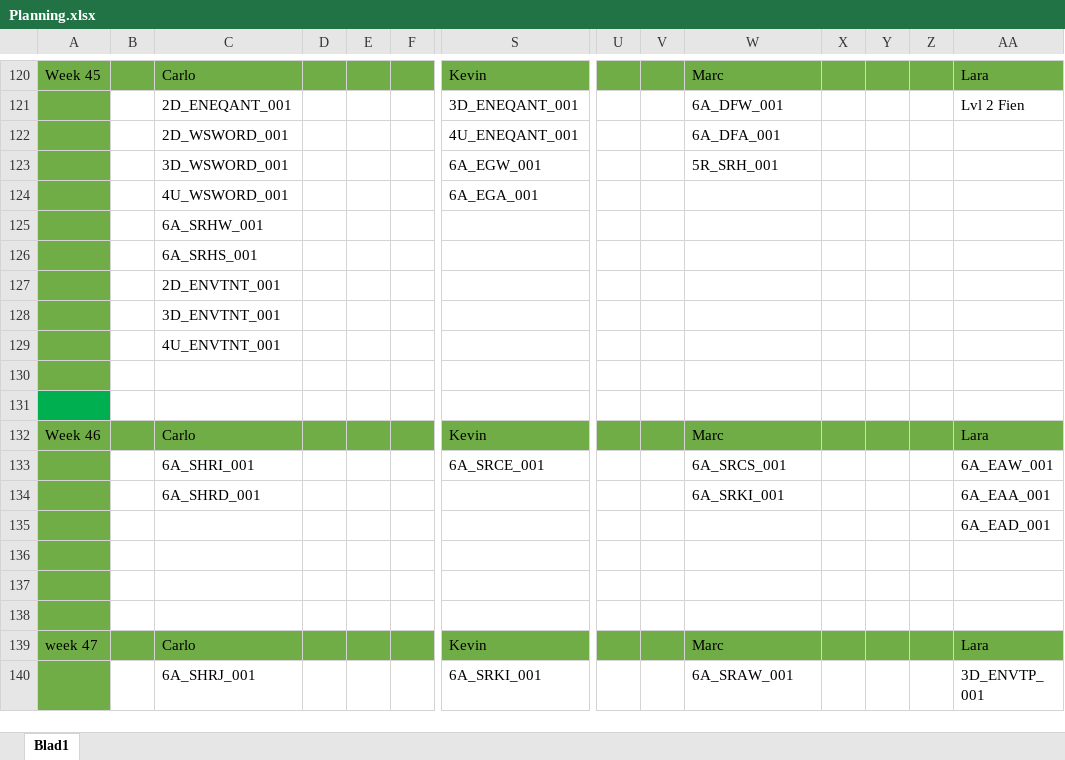
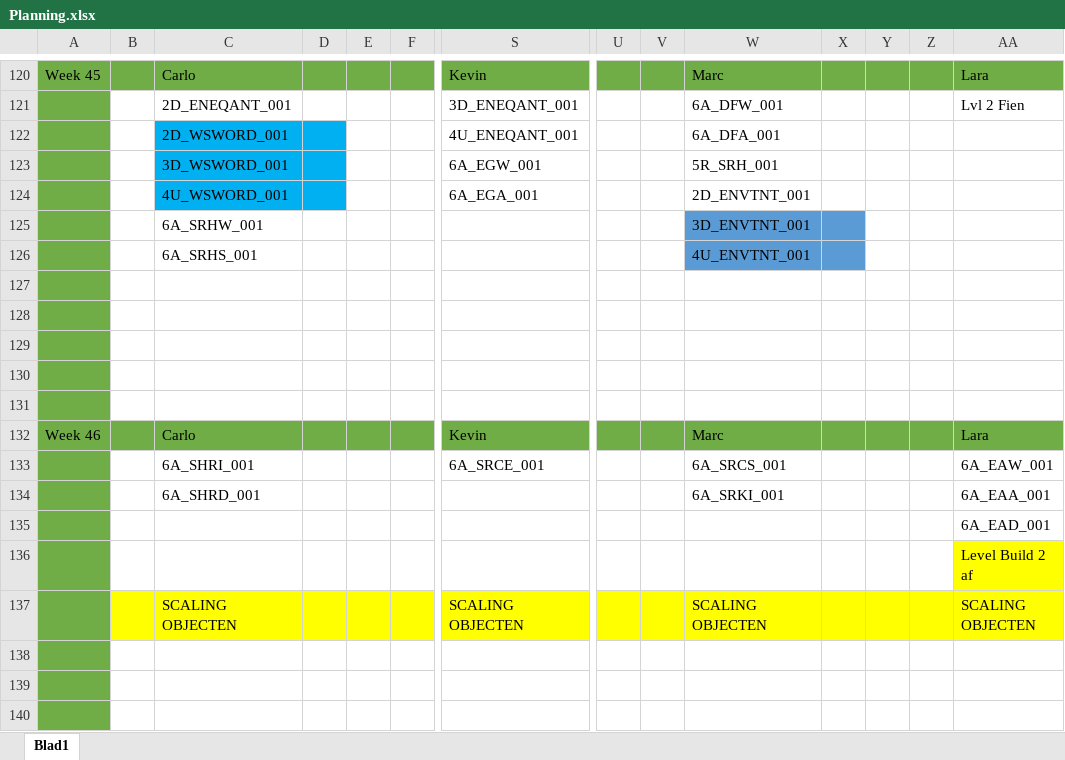
Before and after one commit to DanialVEVO/Gamelab1, an Excel workbook: Planning/Planning.xlsx, sheet Blad1, drawn as a sheet; only a part is shown, gaps mark what is left out; the shorter side is filled out with more unchanged rows; values as stored, in another font and other column widths than the file's, no borders; conditional formats not drawn; rows hold the shown columns only; the diff covers the shown part only; the diff names each change by its address in the sheet, - before the commit and + after, or states it on an @@ line.

```diff
--- a/Planning/Planning.xlsx (sheet Blad1)
+++ b/Planning/Planning.xlsx (sheet Blad1)
-C122:D124 fill: none
+C122:D124 fill: #00B0F0
-W124: (empty)
+W124: 2D_ENVTNT_001
-W125: (empty)
+W125: 3D_ENVTNT_001
-W125:X126 fill: none
+W125:X126 fill: #5B9BD5
-W126: (empty)
+W126: 4U_ENVTNT_001
-C127: 2D_ENVTNT_001
+C127: (empty)
-C128: 3D_ENVTNT_001
+C128: (empty)
-C129: 4U_ENVTNT_001
+C129: (empty)
-A131 fill: #00B050
+A131 fill: #70AD47
+row 136:  |  |  |  |  |  |  |  |  |  |  |  |  | Level Build 2 af
+row 137:  |  | SCALING OBJECTEN |  |  |  | SCALING OBJECTEN |  |  | SCALING OBJECTEN |  |  |  | SCALING OBJECTEN
+row 138: (empty)
```
Also changed, not shown: 11 added rows, 9 removed rows, 1 moved row, 30 edited cells and cell formats elsewhere in this sheet.
